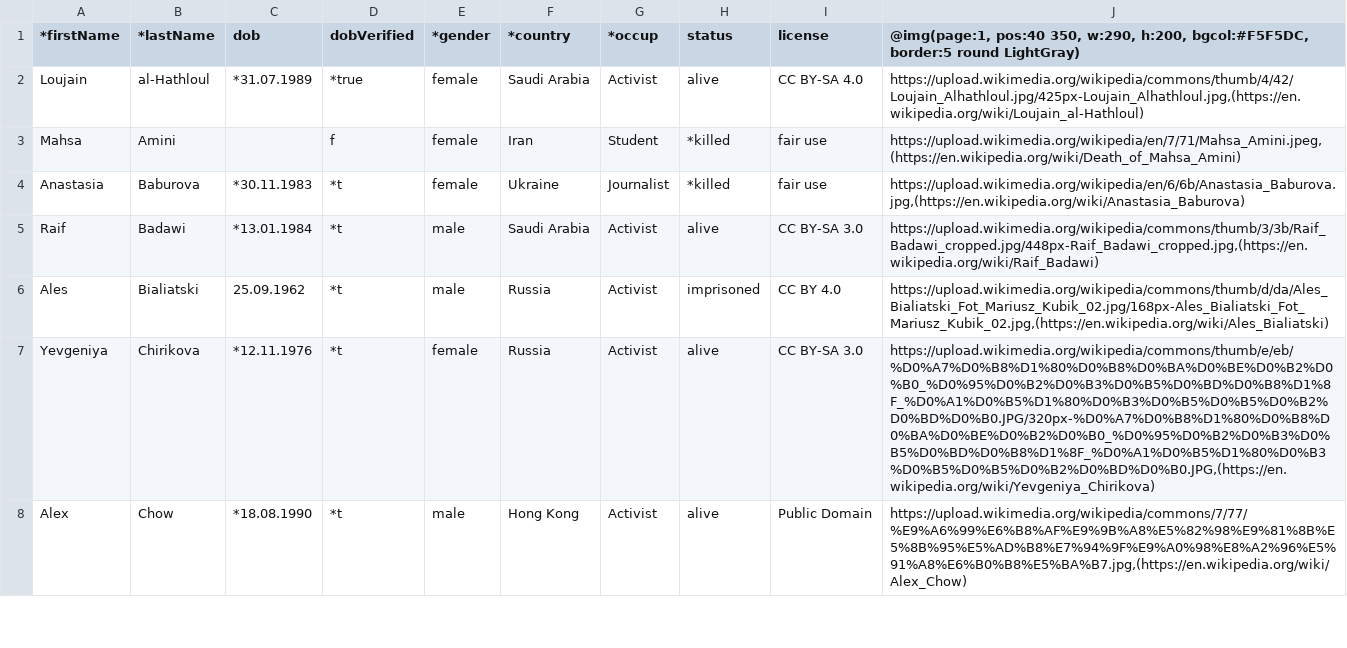
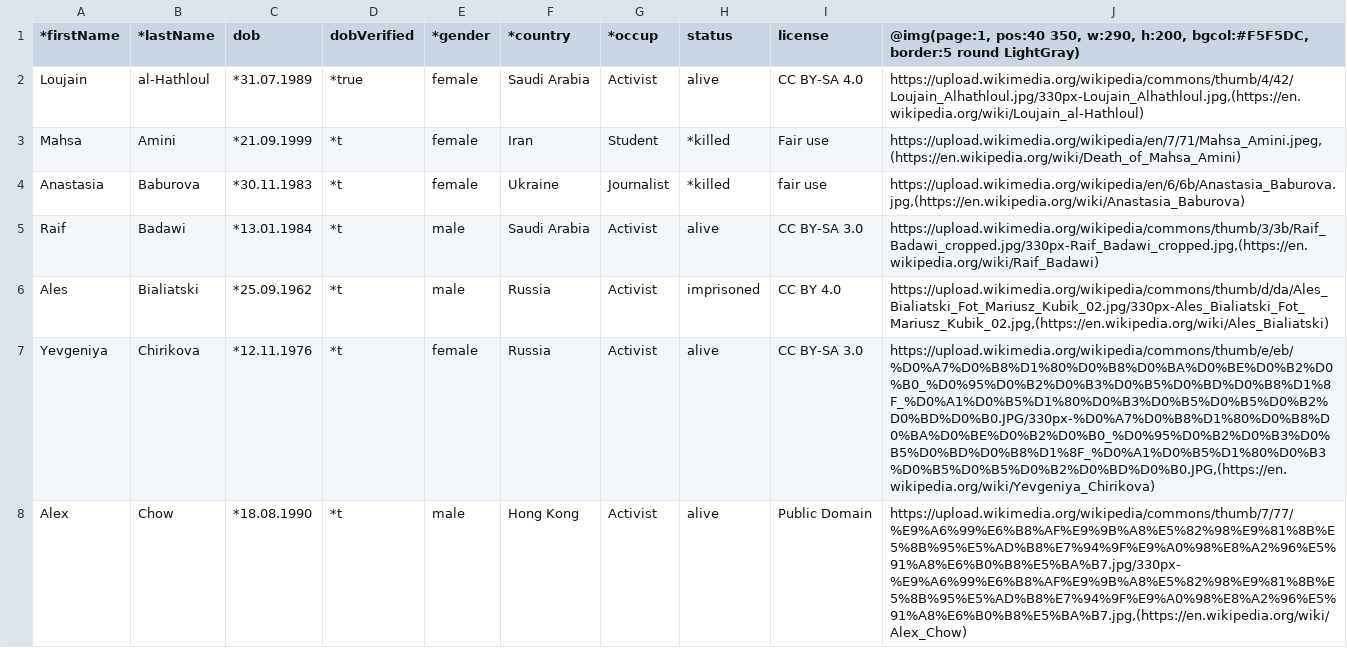
Before and after one commit to lasferedxdddd/pdfcpu, a CSV file: pkg/samples/form/multifill/csv/person.csv, drawn as a sheet; only a part is shown; the diff covers the shown part only.

```diff
--- a/pkg/samples/form/multifill/csv/person.csv
+++ b/pkg/samples/form/multifill/csv/person.csv
@@ -1,8 +1,8 @@
 "*firstName","*lastName","dob","dobVerified","*gender","*country","*occup","status","license","@img(page:1, pos:40 350, w:290, h:200, bgcol:#F5F5DC, border:5 round LightGray)"
-"Loujain","al-Hathloul","*31.07.1989","*true","female","Saudi Arabia","Activist","alive","CC BY-SA 4.0","https://upload.wikimedia.org/wikipedia/commons/thumb/4/42/Loujain_Alhathloul.jpg/425px-Loujain_Alhathloul.jpg,(https://en.wikipedia.org/wiki/Loujain_al-Hathloul)"
-"Mahsa","Amini","","f","female","Iran","Student","*killed","fair use","https://upload.wikimedia.org/wikipedia/en/7/71/Mahsa_Amini.jpeg,(https://en.wikipedia.org/wiki/Death_of_Mahsa_Amini)"
+"Loujain","al-Hathloul","*31.07.1989","*true","female","Saudi Arabia","Activist","alive","CC BY-SA 4.0","https://upload.wikimedia.org/wikipedia/commons/thumb/4/42/Loujain_Alhathloul.jpg/330px-Loujain_Alhathloul.jpg,(https://en.wikipedia.org/wiki/Loujain_al-Hathloul)"
+"Mahsa","Amini","*21.09.1999","*t","female","Iran","Student","*killed","Fair use","https://upload.wikimedia.org/wikipedia/en/7/71/Mahsa_Amini.jpeg,(https://en.wikipedia.org/wiki/Death_of_Mahsa_Amini)"
 "Anastasia","Baburova","*30.11.1983","*t","female","Ukraine","Journalist","*killed","fair use","https://upload.wikimedia.org/wikipedia/en/6/6b/Anastasia_Baburova.jpg,(https://en.wikipedia.org/wiki/Anastasia_Baburova)"
-"Raif","Badawi","*13.01.1984","*t","male","Saudi Arabia","Activist","alive","CC BY-SA 3.0","https://upload.wikimedia.org/wikipedia/commons/thumb/3/3b/Raif_Badawi_cropped.jpg/448px-Raif_Badawi_cropped.jpg,(https://en.wikipedia.org/wiki/Raif_Badawi)"
-"Ales","Bialiatski","25.09.1962","*t","male","Russia","Activist","imprisoned","CC BY 4.0","https://upload.wikimedia.org/wikipedia/commons/thumb/d/da/Ales_Bialiatski_Fot_Mariusz_Kubik_02.jpg/168px-Ales_Bialiatski_Fot_Mariusz_Kubik_02.jpg,(https://en.wikipedia.org/wiki/Ales_Bialiatski)"
-"Yevgeniya","Chirikova","*12.11.1976","*t","female","Russia","Activist","alive","CC BY-SA 3.0","https://upload.wikimedia.org/wikipedia/commons/thumb/e/eb/%D0%A7%D0%B8%D1%80%D0%B8%D0%BA%D0%BE%D0%B2%D0%B0_%D0%95%D0%B2%D0%B3%D0%B5%D0%BD%D0%B8%D1%8F_%D0%A1%D0%B5%D1%80%D0%B3%D0%B5%D0%B5%D0%B2%D0%BD%D0%B0.JPG/320px-%D0%A7%D0%B8%D1%80%D0%B8%D0%BA%D0%BE%D0%B2%D0%B0_%D0%95%D0%B2%D0%B3%D0%B5%D0%BD%D0%B8%D1%8F_%D0%A1%D0%B5%D1%80%D0%B3%D0%B5%D0%B5%D0%B2%D0%BD%D0%B0.JPG,(https://en.wikipedia.org/wiki/Yevgeniya_Chirikova)"
-"Alex","Chow","*18.08.1990","*t","male","Hong Kong","Activist","alive","Public Domain","https://upload.wikimedia.org/wikipedia/commons/7/77/%E9%A6%99%E6%B8%AF%E9%9B%A8%E5%82%98%E9%81%8B%E5%8B%95%E5%AD%B8%E7%94%9F%E9%A0%98%E8%A2%96%E5%91%A8%E6%B0%B8%E5%BA%B7.jpg,(https://en.wikipedia.org/wiki/Alex_Chow)"
+"Raif","Badawi","*13.01.1984","*t","male","Saudi Arabia","Activist","alive","CC BY-SA 3.0","https://upload.wikimedia.org/wikipedia/commons/thumb/3/3b/Raif_Badawi_cropped.jpg/330px-Raif_Badawi_cropped.jpg,(https://en.wikipedia.org/wiki/Raif_Badawi)"
+"Ales","Bialiatski","*25.09.1962","*t","male","Russia","Activist","imprisoned","CC BY 4.0","https://upload.wikimedia.org/wikipedia/commons/thumb/d/da/Ales_Bialiatski_Fot_Mariusz_Kubik_02.jpg/330px-Ales_Bialiatski_Fot_Mariusz_Kubik_02.jpg,(https://en.wikipedia.org/wiki/Ales_Bialiatski)"
+"Yevgeniya","Chirikova","*12.11.1976","*t","female","Russia","Activist","alive","CC BY-SA 3.0","https://upload.wikimedia.org/wikipedia/commons/thumb/e/eb/%D0%A7%D0%B8%D1%80%D0%B8%D0%BA%D0%BE%D0%B2%D0%B0_%D0%95%D0%B2%D0%B3%D0%B5%D0%BD%D0%B8%D1%8F_%D0%A1%D0%B5%D1%80%D0%B3%D0%B5%D0%B5%D0%B2%D0%BD%D0%B0.JPG/330px-%D0%A7%D0%B8%D1%80%D0%B8%D0%BA%D0%BE%D0%B2%D0%B0_%D0%95%D0%B2%D0%B3%D0%B5%D0%BD%D0%B8%D1%8F_%D0%A1%D0%B5%D1%80%D0%B3%D0%B5%D0%B5%D0%B2%D0%BD%D0%B0.JPG,(https://en.wikipedia.org/wiki/Yevgeniya_Chirikova)"
+"Alex","Chow","*18.08.1990","*t","male","Hong Kong","Activist","alive","Public Domain","https://upload.wikimedia.org/wikipedia/commons/thumb/7/77/%E9%A6%99%E6%B8%AF%E9%9B%A8%E5%82%98%E9%81%8B%E5%8B%95%E5%AD%B8%E7%94%9F%E9%A0%98%E8%A2%96%E5%91%A8%E6%B0%B8%E5%BA%B7.jpg/330px-%E9%A6%99%E6%B8%AF%E9%9B%A8%E5%82%98%E9%81%8B%E5%8B%95%E5%AD%B8%E7%94%9F%E9%A0%98%E8%A2%96%E5%91%A8%E6%B0%B8%E5%BA%B7.jpg,(https://en.wikipedia.org/wiki/Alex_Chow)"
```
Also changed, not shown: 2 removed rows and 38 edited cells elsewhere in this file, 7 other files.
